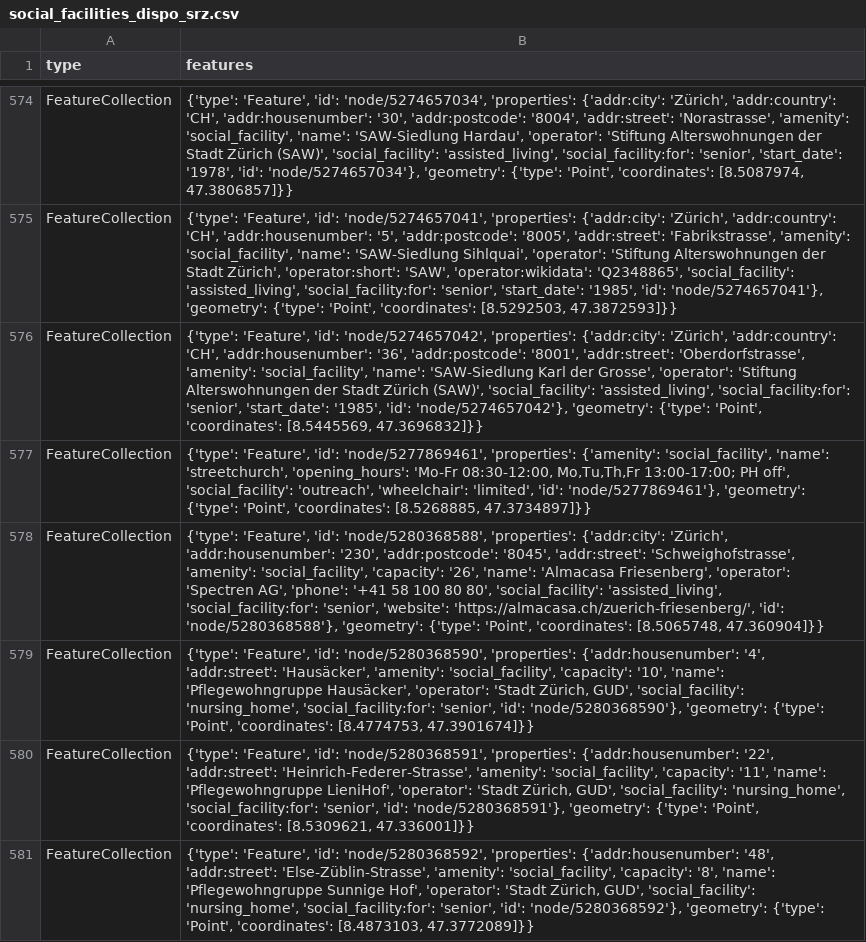
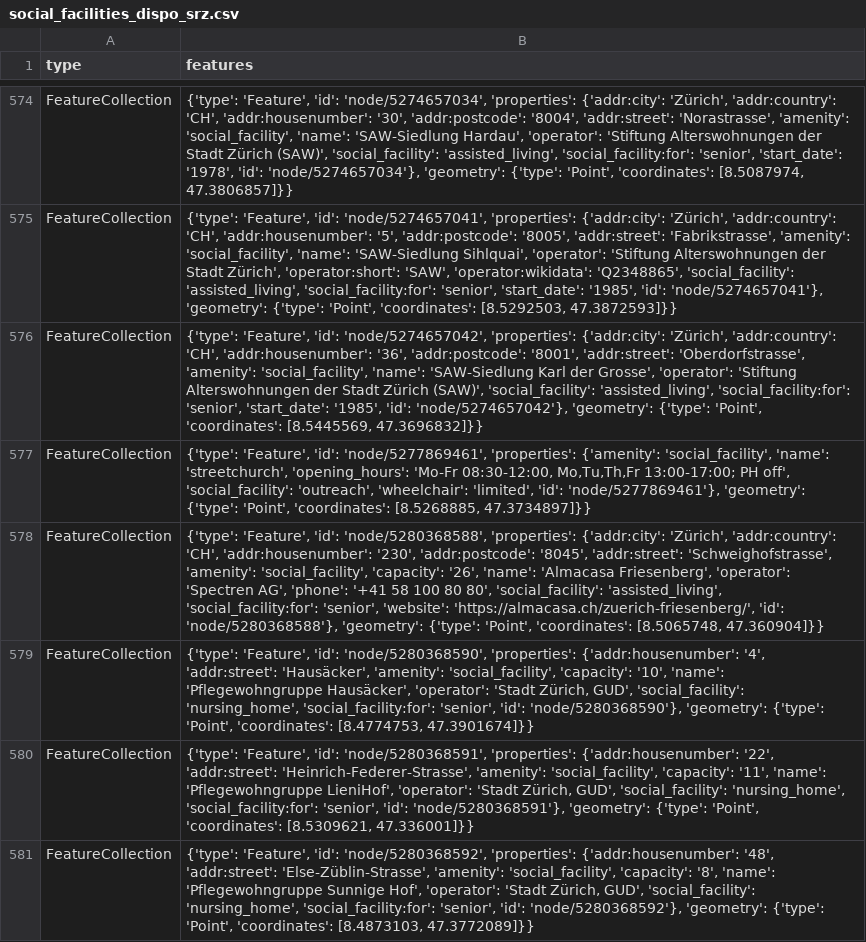
Before and after one commit to chnuessli/elz-data, a CSV file: data/csv/facilities/social_facilities/social_facilities_dispo_srz.csv, drawn as a sheet; only a part is shown, gaps mark what is left out; the diff covers the shown part only.

```diff
--- a/data/csv/facilities/social_facilities/social_facilities_dispo_srz.csv
+++ b/data/csv/facilities/social_facilities/social_facilities_dispo_srz.csv
@@ -577,3 +577,3 @@ FeatureCollection,"{'type': 'Feature', 'id': 'node/5274657042', 'properties': {'
 FeatureCollection,"{'type': 'Feature', 'id': 'node/5277869461', 'properties': {'amenity': 'social_facility', 'name': 'streetchurch', 'opening_hours': 'Mo-Fr 08:30-12:00, Mo,Tu,Th,Fr 13:00-17:00; PH off', 'social_facility': 'outreach', 'wheelchair': 'limited', 'id': 'node/5277869461'}, 'geometry': {'type': 'Point', 'coordinates': [8.5268885, 47.3734897]}}"
-FeatureCollection,"{'type': 'Feature', 'id': 'node/5280368588', 'properties': {'addr:city': 'Zürich', 'addr:housenumber': '230', 'addr:postcode': '8045', 'addr:street': 'Schweighofstrasse', 'amenity': 'social_facility', 'capacity': '26', 'name': 'Almacasa Friesenberg', 'operator': 'Spectren AG', 'phone': '+41 58 100 80 80', 'social_facility': 'assisted_living', 'social_facility:for': 'senior', 'website': 'https://almacasa.ch/zuerich-friesenberg/', 'id': 'node/5280368588'}, 'geometry': {'type': 'Point', 'coordinates': [8.5065748, 47.360904]}}"
+FeatureCollection,"{'type': 'Feature', 'id': 'node/5280368588', 'properties': {'addr:city': 'Zürich', 'addr:country': 'CH', 'addr:housenumber': '230', 'addr:postcode': '8045', 'addr:street': 'Schweighofstrasse', 'amenity': 'social_facility', 'capacity': '26', 'name': 'Almacasa Friesenberg', 'operator': 'Spectren AG', 'phone': '+41 58 100 80 80', 'social_facility': 'assisted_living', 'social_facility:for': 'senior', 'website': 'https://almacasa.ch/zuerich-friesenberg/', 'id': 'node/5280368588'}, 'geometry': {'type': 'Point', 'coordinates': [8.5065748, 47.360904]}}"
 FeatureCollection,"{'type': 'Feature', 'id': 'node/5280368590', 'properties': {'addr:housenumber': '4', 'addr:street': 'Hausäcker', 'amenity': 'social_facility', 'capacity': '10', 'name': 'Pflegewohngruppe Hausäcker', 'operator': 'Stadt Zürich, GUD', 'social_facility': 'nursing_home', 'social_facility:for': 'senior', 'id': 'node/5280368590'}, 'geometry': {'type': 'Point', 'coordinates': [8.4774753, 47.3901674]}}"
```
Also changed, not shown: 15 edited cells elsewhere in this file, data/csv/facilities/hospital/hospital_switzerland.csv, data/csv/facilities/social_facilities/social_facilities_kt_zh.csv, 19 other files.
